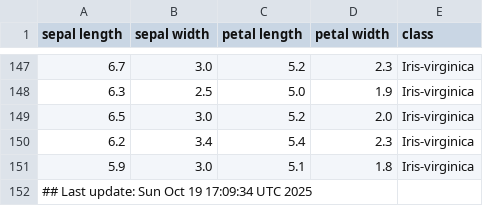
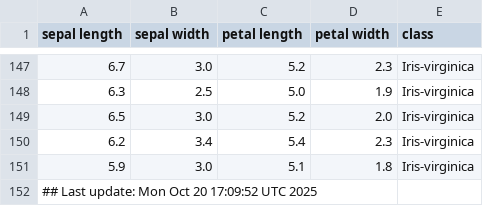
Before and after one commit to btmonier/misc_r_scripts, a CSV file: data/iris_dataset.csv, drawn as a sheet; only a part is shown, gaps mark what is left out.

Commit message:
GitHub Actions test

```diff
--- a/data/iris_dataset.csv
+++ b/data/iris_dataset.csv
@@ -151,2 +151,2 @@ sepal length,sepal width,petal length,petal width,class
 5.9,3.0,5.1,1.8,Iris-virginica
-## Last update: Sun Oct 19 17:09:34 UTC 2025
+## Last update: Mon Oct 20 17:09:52 UTC 2025
```
